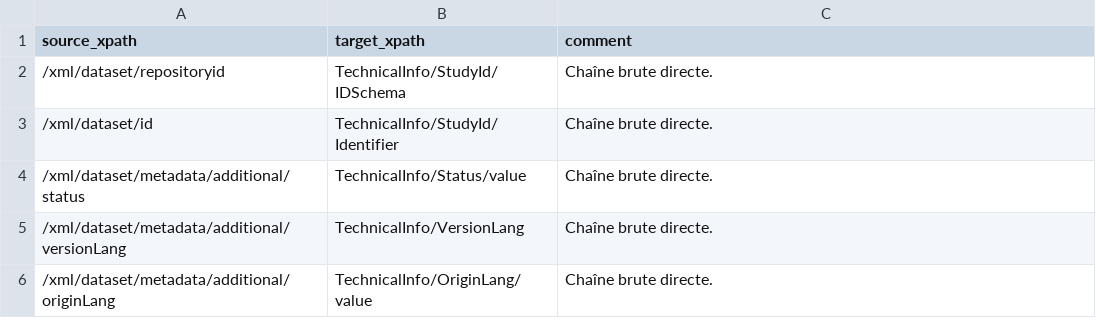
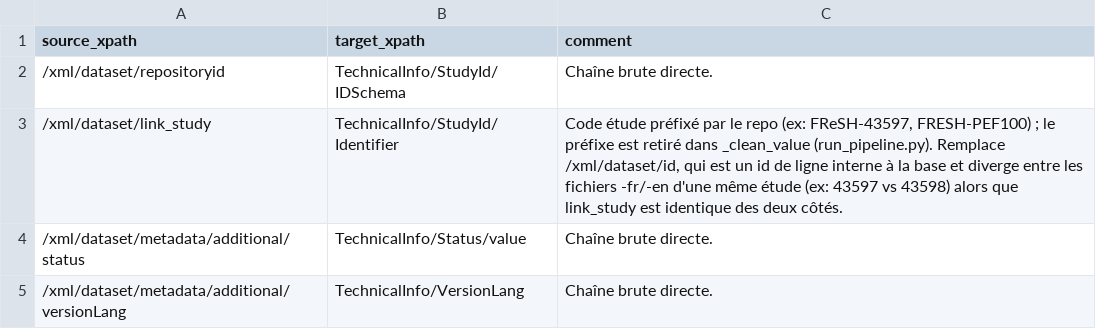
Before and after one commit to portail-fresh/impact_to_fresh_transformation, a CSV file: mappings/entity_wise_corres_table.csv, drawn as a sheet; only a part is shown; the shorter side is filled out with more unchanged rows.

```diff
--- a/mappings/entity_wise_corres_table.csv
+++ b/mappings/entity_wise_corres_table.csv
@@ -2,3 +2,3 @@ source_xpath,target_xpath,comment
 /xml/dataset/repositoryid,TechnicalInfo/StudyId/IDSchema,"Chaîne brute directe."
-/xml/dataset/id,TechnicalInfo/StudyId/Identifier,"Chaîne brute directe."
+/xml/dataset/link_study,TechnicalInfo/StudyId/Identifier,"Code étude préfixé par le repo (ex: FReSH-43597, FRESH-PEF100) ; le préfixe est retiré dans _clean_value (run_pipeline.py). Remplace /xml/dataset/id, qui est un id de ligne interne à la base et diverge entre les fichiers -fr/-en d'une même étude (ex: 43597 vs 43598) alors que link_study est identique des deux côtés."
 /xml/dataset/metadata/additional/status,TechnicalInfo/Status/value,"Chaîne brute directe."
```
Also changed, not shown: 1 other file.
